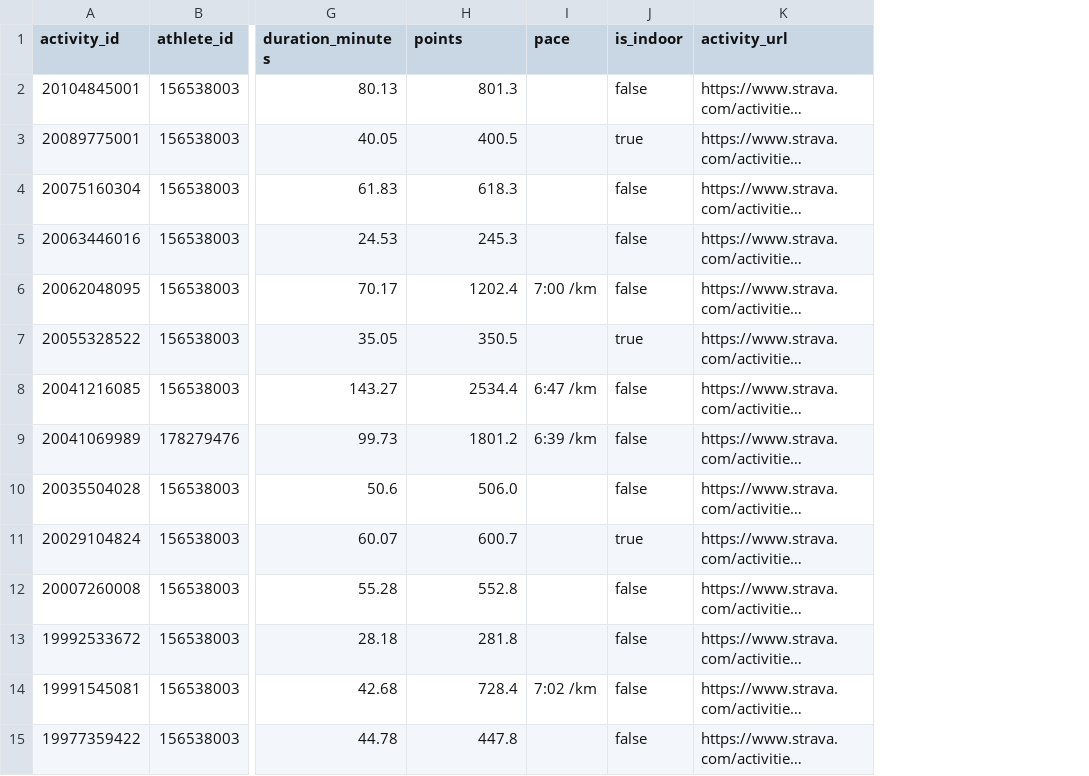
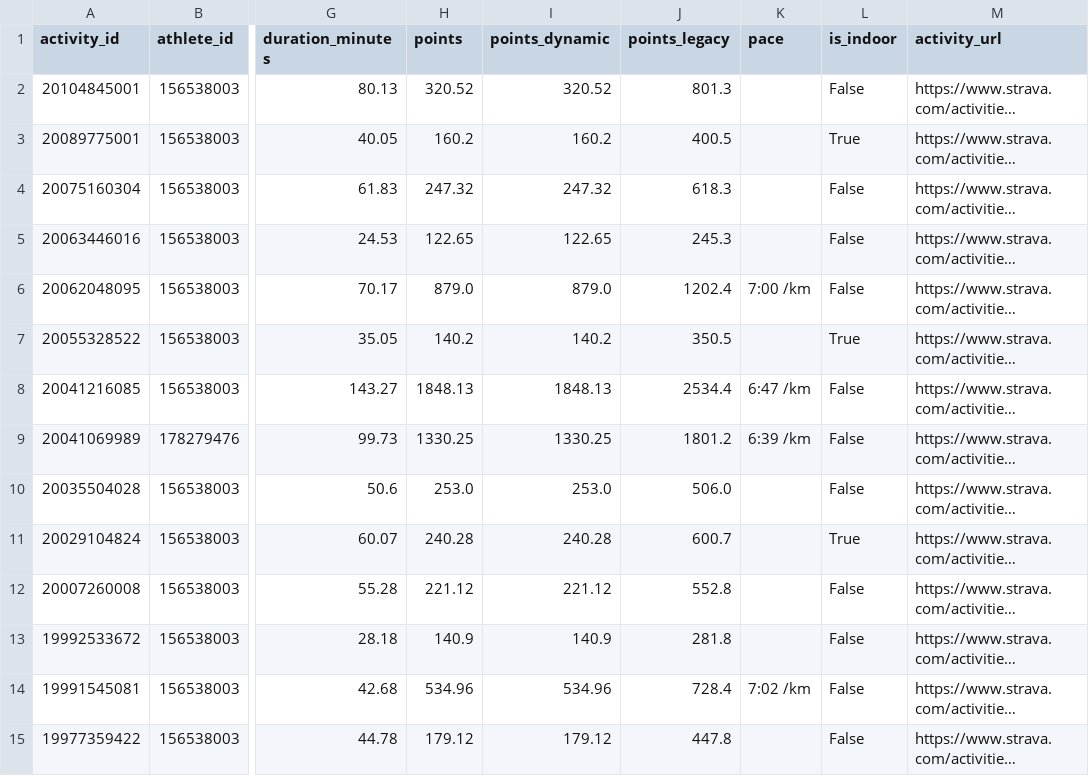
Before and after one commit to Lupilgaming/Strava2026, a CSV file: YEAR2026/activities.csv, drawn as a sheet; only a part is shown, gaps mark what is left out; long unchanged cells end in …; addresses are those after the commit; the diff covers the shown part only; the diff names each change by its address in the sheet, - before the commit and + after, or states it on an @@ line.

Commit message:
Deploy Dynamic MET scoring schema with unified foot formula, interactive schema selector toggle, and data integrity safeguards

```diff
--- a/YEAR2026/activities.csv
+++ b/YEAR2026/activities.csv
+column H (points), rows 2-15: 320.52 | 160.2 | 247.32 | 122.65 | 879.0 | 140.2 | 1848.13 | 1330.25 | 253.0 | 240.28 | 221.12 | 140.9 | 534.96 | 179.12
+column I (points_dynamic), rows 2-15: 320.52 | 160.2 | 247.32 | 122.65 | 879.0 | 140.2 | 1848.13 | 1330.25 | 253.0 | 240.28 | 221.12 | 140.9 | 534.96 | 179.12
-J1: points
+J1: points_legacy
-L2 (is_indoor): false
+L2 (is_indoor): False
-L3 (is_indoor): true
+L3 (is_indoor): True
-L4:L6 (is_indoor): false
+L4:L6 (is_indoor): False
-L7 (is_indoor): true
+L7 (is_indoor): True
-L8:L10 (is_indoor): false
+L8:L10 (is_indoor): False
-L11 (is_indoor): true
+L11 (is_indoor): True
-L12:L15 (is_indoor): false
+L12:L15 (is_indoor): False
```
Also changed, not shown: 91 edited cells elsewhere in this file, activities.csv, export/activities.csv, 16 other files.
